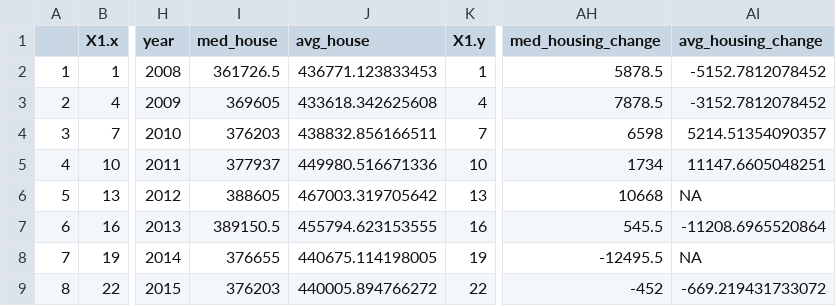
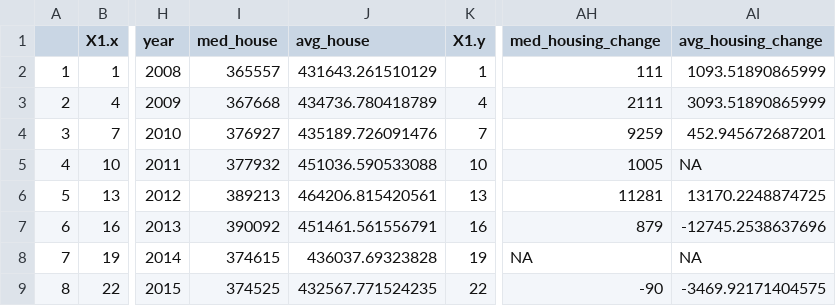
Before and after one commit to ds-civic-data/sd-pdx-sea, a CSV file: Raw Data/modelling_data.csv, drawn as a sheet; only a part is shown, gaps mark what is left out; the diff covers the shown part only; the diff names each change by its address in the sheet, - before the commit and + after, or states it on an @@ line.

Commit message:
Modelling corrections with new data, JB

```diff
--- a/Raw Data/modelling_data.csv
+++ b/Raw Data/modelling_data.csv
-I2 (med_house): 361726.5
+I2 (med_house): 365557
-J2 (avg_house): 436771.123833453
+J2 (avg_house): 431643.261510129
-AH2 (med_housing_change): 5878.5
+AH2 (med_housing_change): 111
-AI2 (avg_housing_change): -5152.7812078452
+AI2 (avg_housing_change): 1093.51890865999
-I3 (med_house): 369605
+I3 (med_house): 367668
-J3 (avg_house): 433618.342625608
+J3 (avg_house): 434736.780418789
-AH3 (med_housing_change): 7878.5
+AH3 (med_housing_change): 2111
-AI3 (avg_housing_change): -3152.7812078452
+AI3 (avg_housing_change): 3093.51890865999
-I4 (med_house): 376203
+I4 (med_house): 376927
-J4 (avg_house): 438832.856166511
+J4 (avg_house): 435189.726091476
-AH4 (med_housing_change): 6598
+AH4 (med_housing_change): 9259
-AI4 (avg_housing_change): 5214.51354090357
+AI4 (avg_housing_change): 452.945672687201
-I5 (med_house): 377937
+I5 (med_house): 377932
-J5 (avg_house): 449980.516671336
+J5 (avg_house): 451036.590533088
-AH5 (med_housing_change): 1734
+AH5 (med_housing_change): 1005
-AI5 (avg_housing_change): 11147.6605048251
+AI5 (avg_housing_change): NA
-I6 (med_house): 388605
+I6 (med_house): 389213
-J6 (avg_house): 467003.319705642
+J6 (avg_house): 464206.815420561
-AH6 (med_housing_change): 10668
+AH6 (med_housing_change): 11281
-AI6 (avg_housing_change): NA
+AI6 (avg_housing_change): 13170.2248874725
-I7 (med_house): 389150.5
+I7 (med_house): 390092
-J7 (avg_house): 455794.623153555
+J7 (avg_house): 451461.561556791
-AH7 (med_housing_change): 545.5
+AH7 (med_housing_change): 879
-AI7 (avg_housing_change): -11208.6965520864
+AI7 (avg_housing_change): -12745.2538637696
-I8 (med_house): 376655
+I8 (med_house): 374615
-J8 (avg_house): 440675.114198005
+J8 (avg_house): 436037.69323828
-AH8 (med_housing_change): -12495.5
+AH8 (med_housing_change): NA
-I9 (med_house): 376203
+I9 (med_house): 374525
-J9 (avg_house): 440005.894766272
+J9 (avg_house): 432567.771524235
-AH9 (med_housing_change): -452
+AH9 (med_housing_change): -90
-AI9 (avg_housing_change): -669.219431733072
+AI9 (avg_housing_change): -3469.92171404575
```
Also changed, not shown: 36 edited cells elsewhere in this file, 7 other files.
